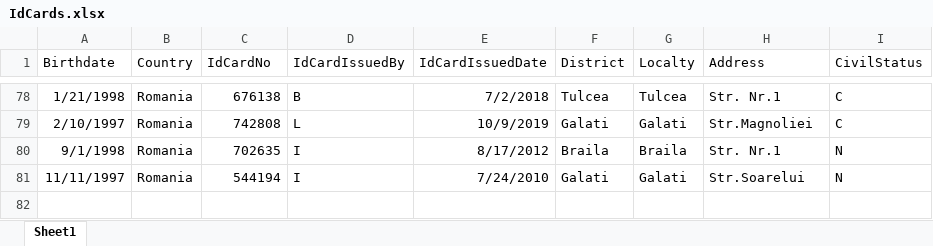
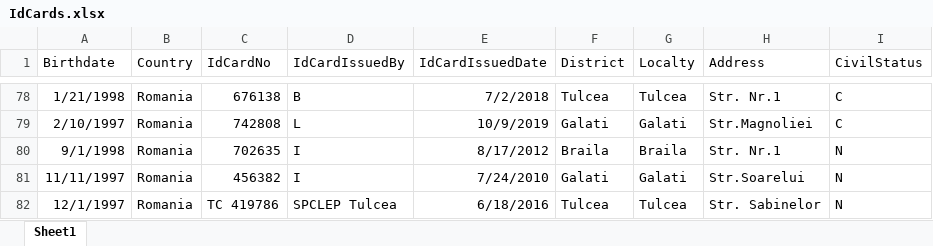
Before and after one commit to elizatutuianu/Licenta, an Excel workbook: Licenta/wwwroot/UploadIdCards/IdCards.xlsx, sheet Sheet1, drawn as a sheet; only a part is shown, gaps mark what is left out; values as stored, in another font and other column widths than the file's, no borders; the diff names each change by its address in the sheet, - before the commit and + after, or states it on an @@ line.

```diff
--- a/Licenta/wwwroot/UploadIdCards/IdCards.xlsx (sheet Sheet1)
+++ b/Licenta/wwwroot/UploadIdCards/IdCards.xlsx (sheet Sheet1)
-C81 (IdCardNo): 544194
+C81 (IdCardNo): 456382
+row 82: 12/1/1997 | Romania | TC 419786 | SPCLEP Tulcea | 6/18/2016 | Tulcea | Tulcea | Str. Sabinelor | N
```
Also changed, not shown: Licenta/wwwroot/UploadSpecializations/Specializations.xlsx, Licenta/wwwroot/UploadStudents/students.xlsx, 6 other files.
